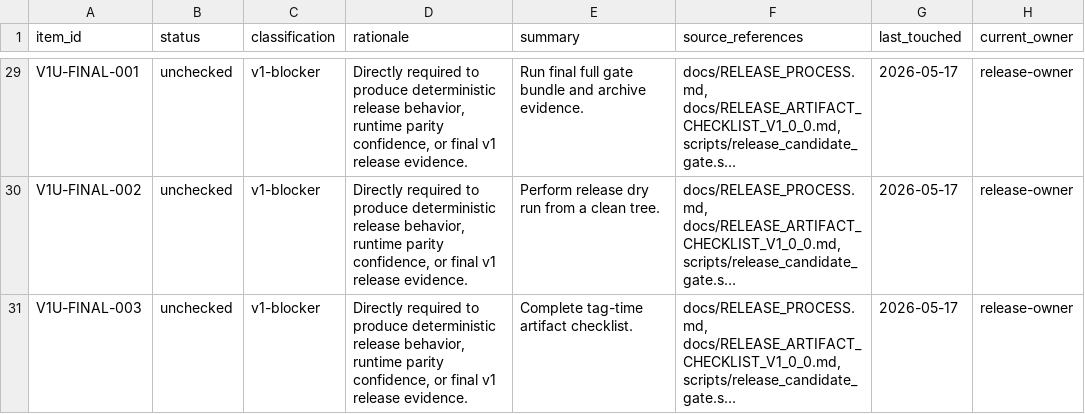
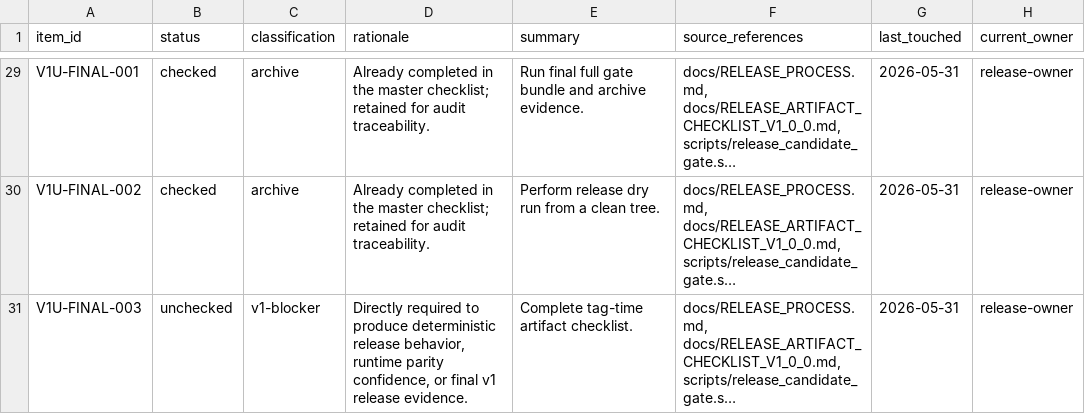
Before and after one commit to rufflang/ruff, a CSV file: docs/generated/PRE_V1_UNRESOLVED_INVENTORY.csv, drawn as a sheet; only a part is shown, gaps mark what is left out; long unchanged cells end in …; the diff covers the shown part only; the diff names each change by its address in the sheet, - before the commit and + after, or states it on an @@ line.

Commit message:
docs: reconcile pre-v1 audit inventory

```diff
--- a/docs/generated/PRE_V1_UNRESOLVED_INVENTORY.csv
+++ b/docs/generated/PRE_V1_UNRESOLVED_INVENTORY.csv
-B29:B30 (status): unchecked
+B29:B30 (status): checked
-C29:C30 (classification): v1-blocker
+C29:C30 (classification): archive
-D29:D30 (rationale): Directly required to produce deterministic release behavior, runtime parity confidence, or final v1 release evidence.
+D29:D30 (rationale): Already completed in the master checklist; retained for audit traceability.
-G29:G31 (last_touched): 2026-05-17
+G29:G31 (last_touched): 2026-05-31
```
Also changed, not shown: 74 edited cells elsewhere in this file, 2 other files.
